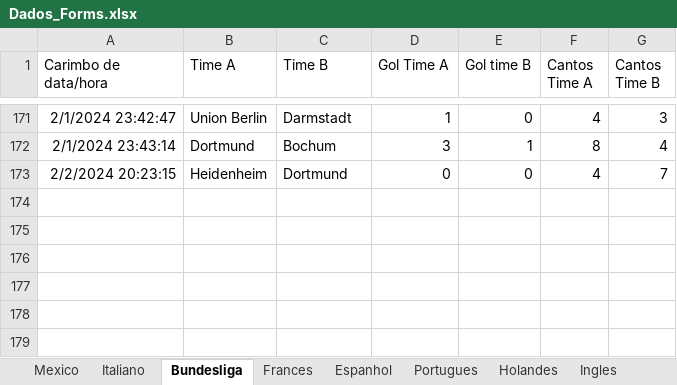
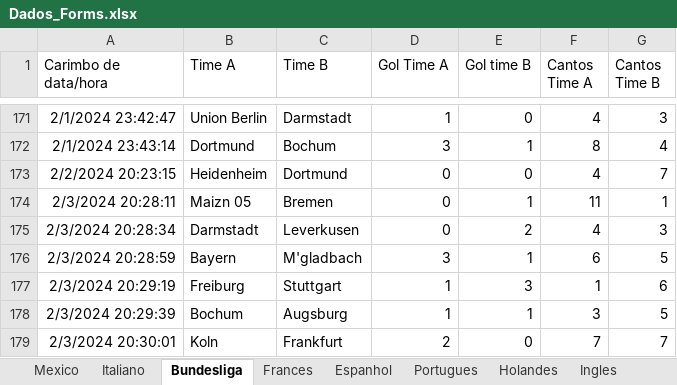
Before and after one commit to marcoscerqueira2603/pagina_apostas, an Excel workbook: Dados_Forms.xlsx, sheet Bundesliga, drawn as a sheet; only a part is shown, gaps mark what is left out; values as stored, in another font and other column widths than the file's, no borders; charts and pictures not drawn; the diff names each change by its address in the sheet, - before the commit and + after, or states it on an @@ line.

```diff
--- a/Dados_Forms.xlsx (sheet Bundesliga)
+++ b/Dados_Forms.xlsx (sheet Bundesliga)
+row 174: 2/3/2024 20:28:11 | Maizn 05 | Bremen | 0 | 1 | 11 | 1
+row 175: 2/3/2024 20:28:34 | Darmstadt | Leverkusen | 0 | 2 | 4 | 3
+row 176: 2/3/2024 20:28:59 | Bayern | M'gladbach | 3 | 1 | 6 | 5
+row 177: 2/3/2024 20:29:19 | Freiburg | Stuttgart | 1 | 3 | 1 | 6
+row 178: 2/3/2024 20:29:39 | Bochum | Augsburg | 1 | 1 | 3 | 5
+row 179: 2/3/2024 20:30:01 | Koln | Frankfurt | 2 | 0 | 7 | 7
```
Also changed, not shown: sheet Italiano, sheet Ingles, sheet Espanhol, sheet Portugues, sheet Frances, sheet Holandes, bundesliga.xlsx, espanhol.xlsx, 10 other files.
